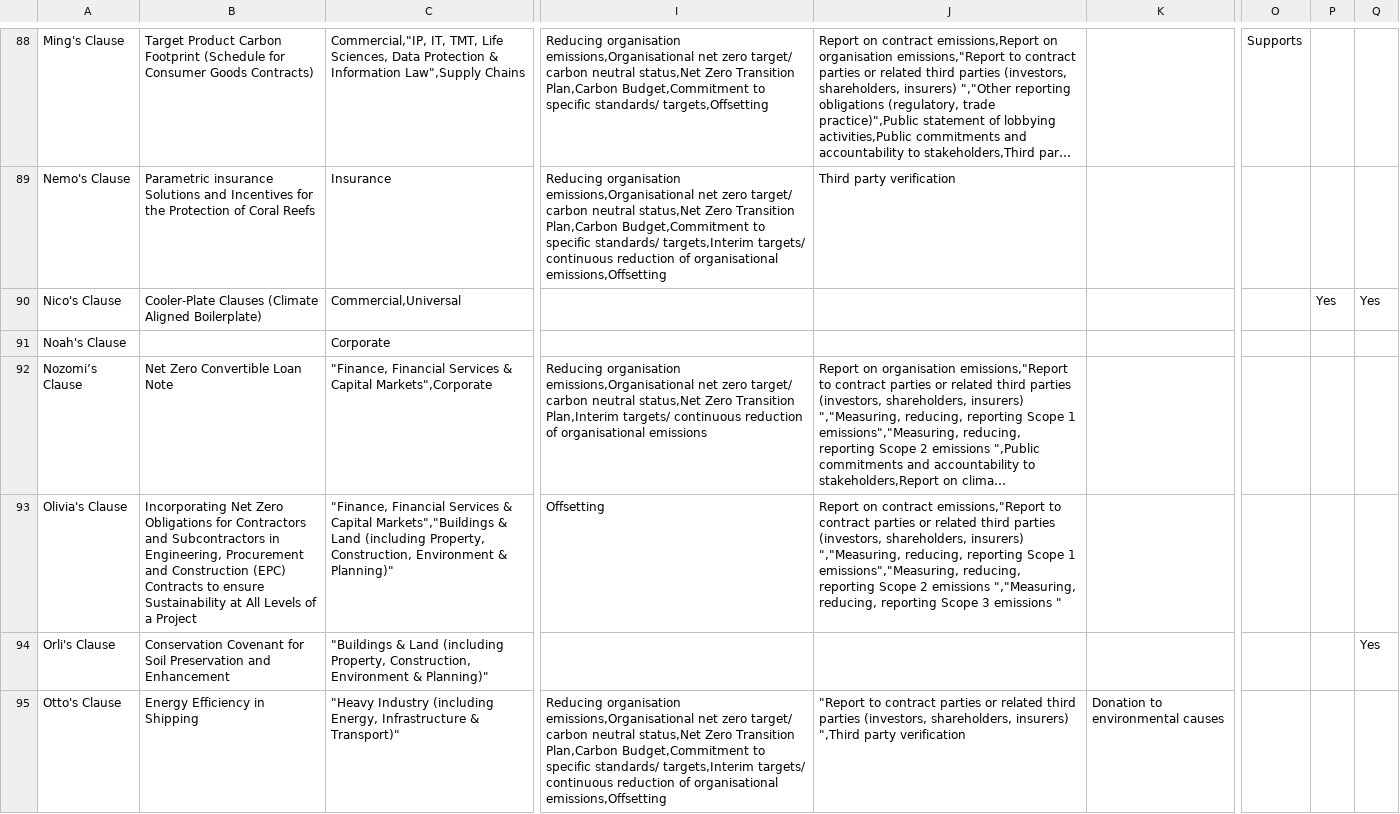
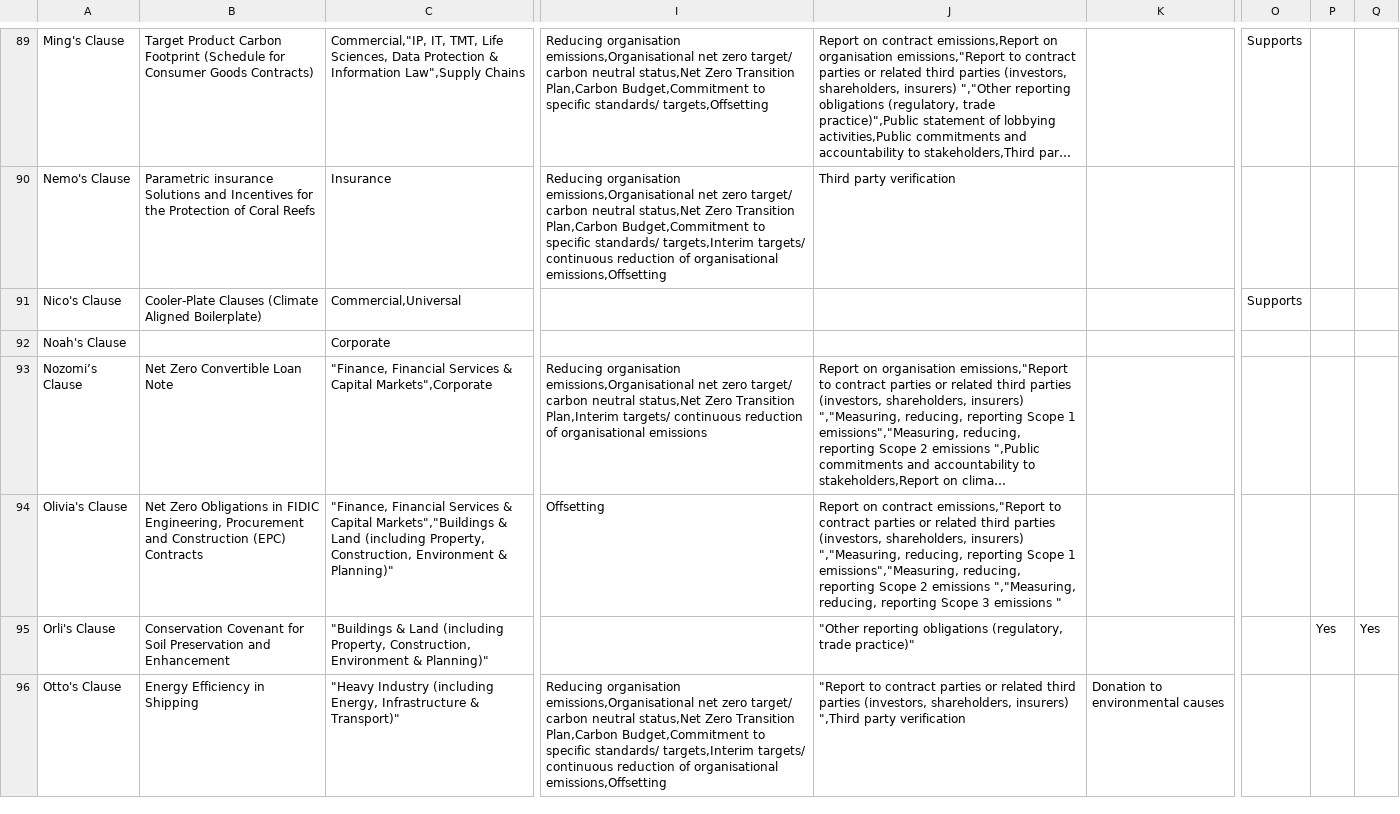
Before and after one commit to LemmaLegalConsulting/docassemble-tclpgoogledocsmerger, a CSV file: docassemble/tclpgoogledocsmerger/data/sources/Grid_view.csv, drawn as a sheet; only a part is shown, gaps mark what is left out; long unchanged cells end in …; addresses are those after the commit; the diff covers the shown part only; the diff names each change by its address in the sheet, - before the commit and + after, or states it on an @@ line.

```diff
--- a/docassemble/tclpgoogledocsmerger/data/sources/Grid_view.csv
+++ b/docassemble/tclpgoogledocsmerger/data/sources/Grid_view.csv
-O91: (empty)
+O91: Supports
-P91: Yes
+P91: (empty)
-Q91: Yes
+Q91: (empty)
-B94: Incorporating Net Zero Obligations for Contractors and Subcontractors in Engineering, Procurement and Construction (EPC) Contracts to ensure Sustainability at All Levels of a Project
+B94: Net Zero Obligations in FIDIC Engineering, Procurement and Construction (EPC) Contracts
-J95: (empty)
+J95: "Other reporting obligations (regulatory, trade practice)"
-P95: (empty)
+P95: Yes
```
Also changed, not shown: 3 added rows, 1 removed row and 25 edited cells elsewhere in this file, 1 other file.
